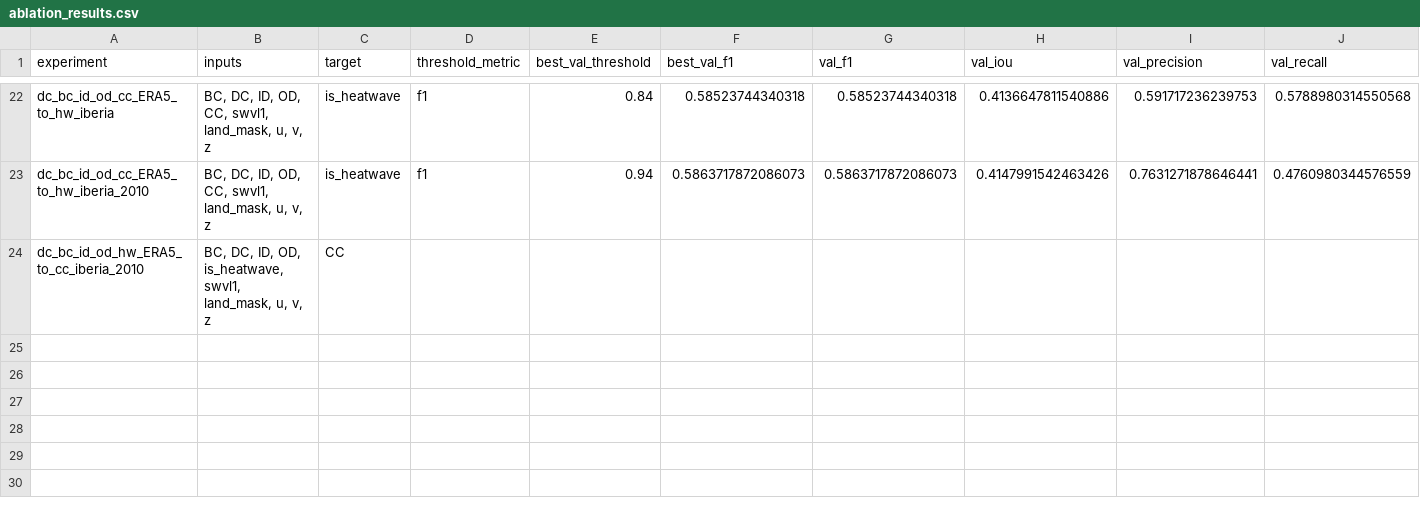
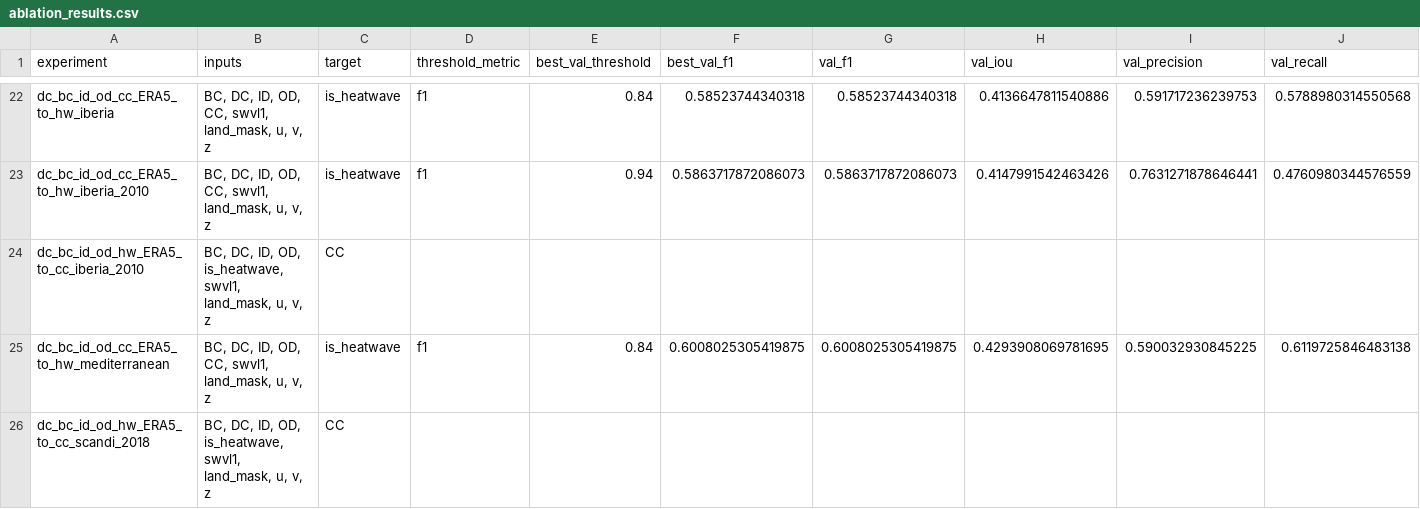
Before and after one commit to mjzdych/MasterThesis, a CSV file: ablation_results.csv, drawn as a sheet; only a part is shown, gaps mark what is left out; rows hold the shown columns only; the diff names each change by its address in the sheet, - before the commit and + after, or states it on an @@ line.

```diff
--- a/ablation_results.csv
+++ b/ablation_results.csv
+row 25: dc_bc_id_od_cc_ERA5_to_hw_mediterranean | BC, DC, ID, OD, CC, swvl1, land_mask, u, v, z | is_heatwave | f1 | 0.84 | 0.6008025305419875 | 0.6008025305419875 | 0.4293908069781695 | 0.590032930845225 | 0.6119725846483138
+row 26: dc_bc_id_od_hw_ERA5_to_cc_scandi_2018 | BC, DC, ID, OD, is_heatwave, swvl1, land_mask, u, v, z | CC
```
Also changed, not shown: 16 other files.
